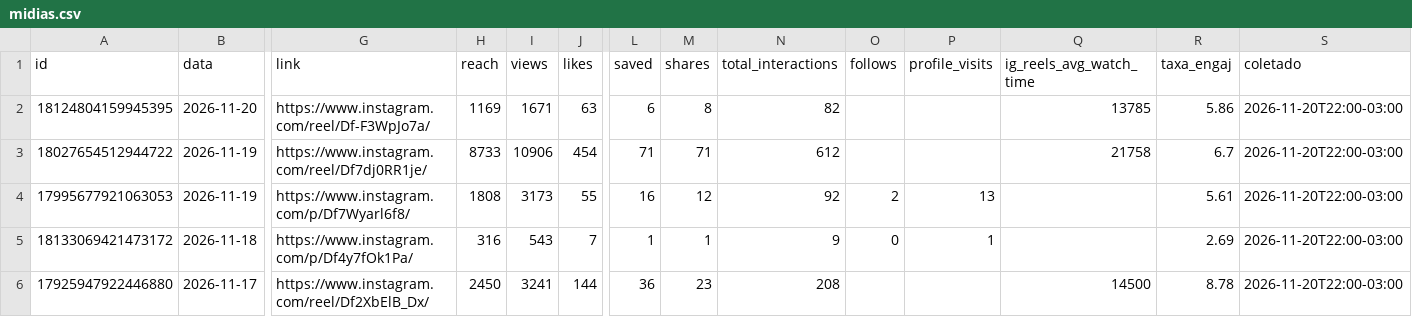
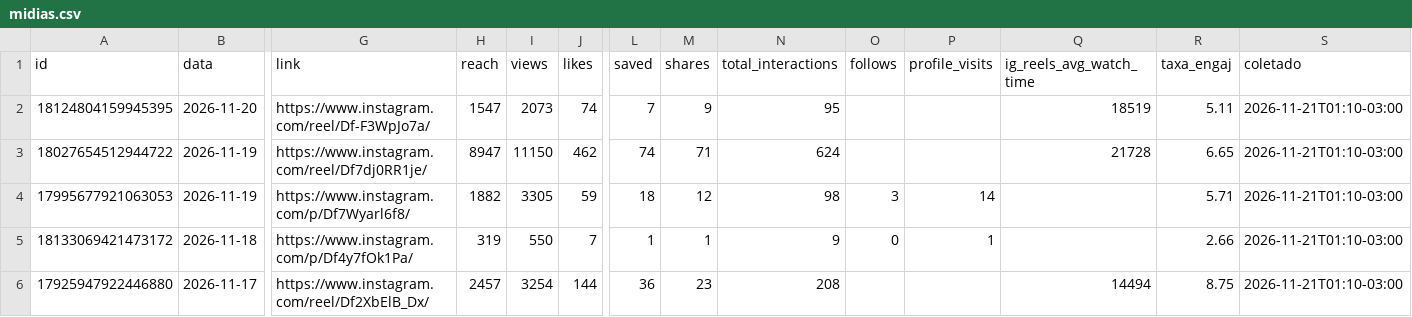
Before and after one commit to denysdmo/maa-publicador, a CSV file: metricas/midias.csv, drawn as a sheet; only a part is shown, gaps mark what is left out; the diff covers the shown part only; the diff names each change by its address in the sheet, - before the commit and + after, or states it on an @@ line.

```diff
--- a/metricas/midias.csv
+++ b/metricas/midias.csv
-H2 (reach): 1169
+H2 (reach): 1547
-I2 (views): 1671
+I2 (views): 2073
-J2 (likes): 63
+J2 (likes): 74
-L2 (saved): 6
+L2 (saved): 7
-M2 (shares): 8
+M2 (shares): 9
-N2 (total_interactions): 82
+N2 (total_interactions): 95
-Q2 (ig_reels_avg_watch_time): 13785
+Q2 (ig_reels_avg_watch_time): 18519
-R2 (taxa_engaj): 5.86
+R2 (taxa_engaj): 5.11
-S2:S6 (coletado): 2026-11-20T22:00-03:00
+S2:S6 (coletado): 2026-11-21T01:10-03:00
-H3 (reach): 8733
+H3 (reach): 8947
-I3 (views): 10906
+I3 (views): 11150
-J3 (likes): 454
+J3 (likes): 462
-L3 (saved): 71
+L3 (saved): 74
-N3 (total_interactions): 612
+N3 (total_interactions): 624
-Q3 (ig_reels_avg_watch_time): 21758
+Q3 (ig_reels_avg_watch_time): 21728
-R3 (taxa_engaj): 6.7
+R3 (taxa_engaj): 6.65
-H4 (reach): 1808
+H4 (reach): 1882
-I4 (views): 3173
+I4 (views): 3305
-J4 (likes): 55
+J4 (likes): 59
-L4 (saved): 16
+L4 (saved): 18
-N4 (total_interactions): 92
+N4 (total_interactions): 98
-O4 (follows): 2
+O4 (follows): 3
-P4 (profile_visits): 13
+P4 (profile_visits): 14
-R4 (taxa_engaj): 5.61
+R4 (taxa_engaj): 5.71
-H5 (reach): 316
+H5 (reach): 319
-I5 (views): 543
+I5 (views): 550
-R5 (taxa_engaj): 2.69
+R5 (taxa_engaj): 2.66
-H6 (reach): 2450
+H6 (reach): 2457
-I6 (views): 3241
+I6 (views): 3254
-Q6 (ig_reels_avg_watch_time): 14500
+Q6 (ig_reels_avg_watch_time): 14494
-R6 (taxa_engaj): 8.78
+R6 (taxa_engaj): 8.75
```
Also changed, not shown: 136 edited cells elsewhere in this file, metricas/conta.csv, metricas/stories.csv, 2 other files.
